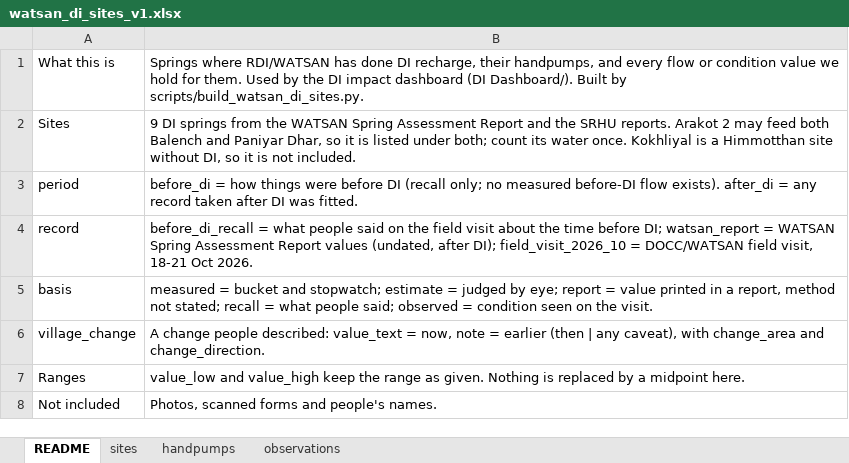
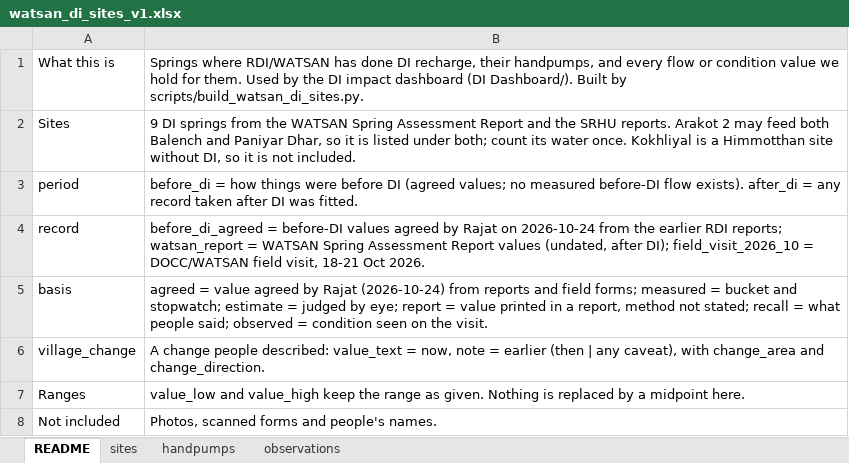
Before and after one commit to pgp25rajat-cmyk/rdi-watsan-springshed-decision-support, an Excel workbook: data/02_processed/watsan_di/watsan_di_sites_v1.xlsx, sheet README, drawn as a sheet; values as stored, in another font and other column widths than the file's, no borders; the diff names each change by its address in the sheet, - before the commit and + after, or states it on an @@ line.

```diff
--- a/data/02_processed/watsan_di/watsan_di_sites_v1.xlsx (sheet README)
+++ b/data/02_processed/watsan_di/watsan_di_sites_v1.xlsx (sheet README)
-B3: …before DI (recall only; no measured…
+B3: …before DI (agreed values; no measured…
-B4: before_di_recall = what people said on the field visit about the time before DI; watsan_report =…
+B4: before_di_agreed = before-DI values agreed by Rajat on 2026-10-24 from the earlier RDI reports; watsan_report =…
-B5: measured =…
+B5: agreed = value agreed by Rajat (2026-10-24) from reports and field forms; measured =…
```
Also changed, not shown: sheet observations, sheet handpumps, 11 other files.
